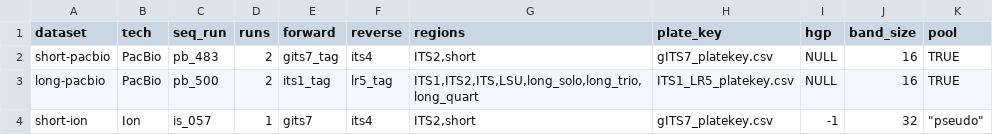
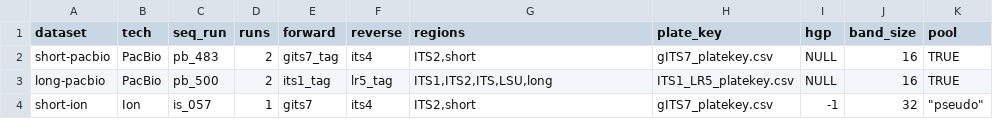
Before and after one commit to oueme-fungi/oueme-fungi-transect, a CSV file: config/datasets.csv, drawn as a sheet.

```diff
--- a/config/datasets.csv
+++ b/config/datasets.csv
@@ -2,3 +2,3 @@ dataset,tech,seq_run,runs,forward,reverse,regions,plate_key,hgp,band_size,pool
 short-pacbio,PacBio,pb_483,2,gits7_tag,its4,"ITS2,short",gITS7_platekey.csv,NULL,16,TRUE
-long-pacbio,PacBio,pb_500,2,its1_tag,lr5_tag,"ITS1,ITS2,ITS,LSU,long_solo,long_trio,long_quart",ITS1_LR5_platekey.csv,NULL,16,TRUE
+long-pacbio,PacBio,pb_500,2,its1_tag,lr5_tag,"ITS1,ITS2,ITS,LSU,long",ITS1_LR5_platekey.csv,NULL,16,TRUE
 short-ion,Ion,is_057,1,gits7,its4,"ITS2,short",gITS7_platekey.csv,-1,32,"""pseudo"""
```
Also changed, not shown: config/regions.csv, 4 other files.
